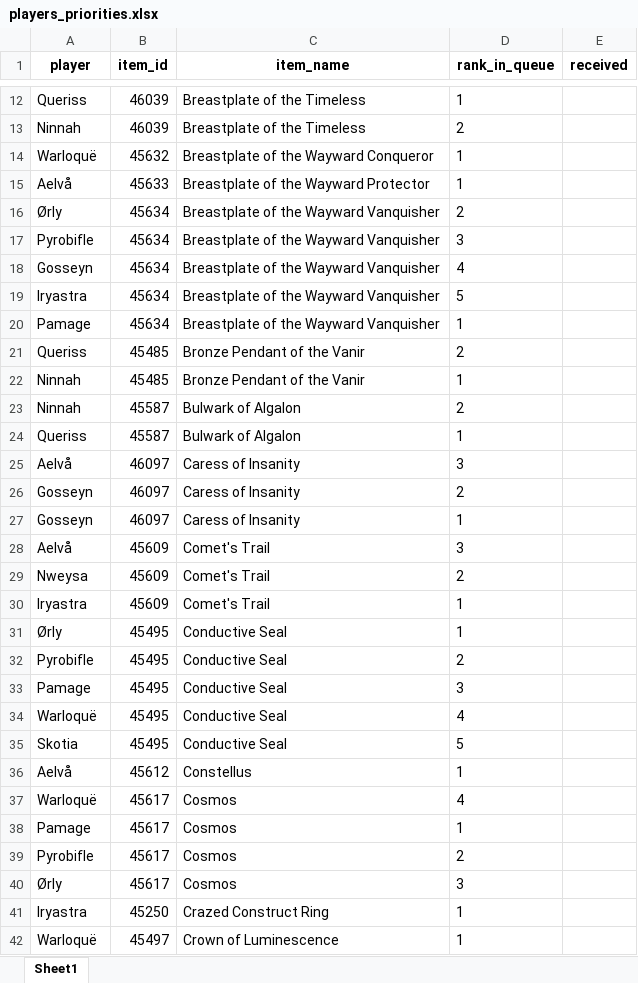
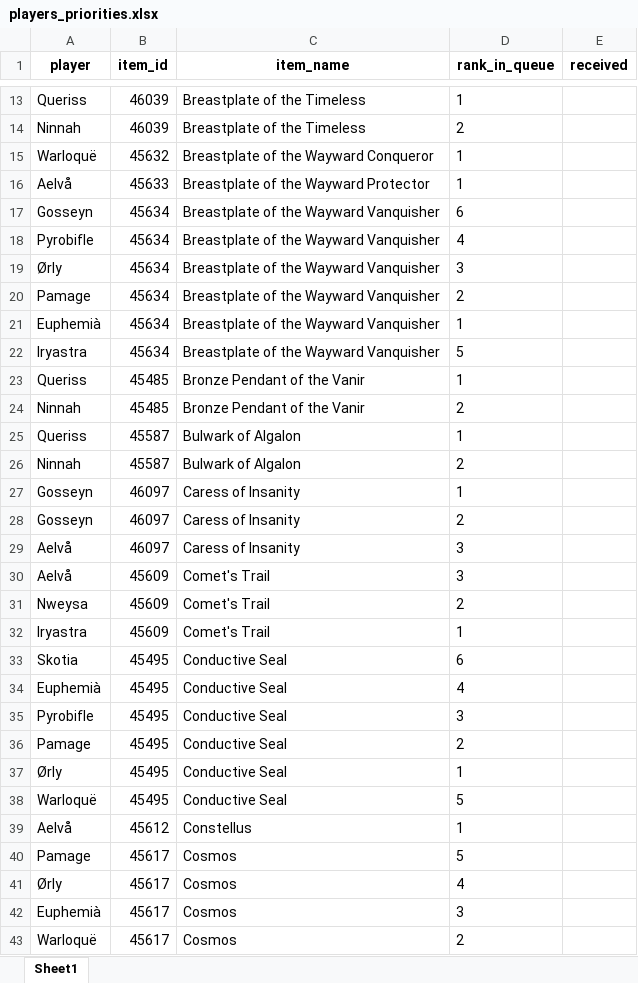
Before and after one commit to Sharptsa/Divide-BiS, an Excel workbook: data/players_priorities.xlsx, sheet Sheet1, drawn as a sheet; only a part is shown, gaps mark what is left out; the shorter side is filled out with more unchanged rows; values as stored, in another font and other column widths than the file's, no borders; removed rows and columns are numbered as before the commit, all else as after; the diff covers the shown part only; the diff names each change by its address in the sheet, - before the commit and + after, or states it on an @@ line.

```diff
--- a/data/players_priorities.xlsx (sheet Sheet1)
+++ b/data/players_priorities.xlsx (sheet Sheet1)
+row 17: Gosseyn | 45634 | Breastplate of the Wayward Vanquisher | 6
+row 18: Pyrobifle | 45634 | Breastplate of the Wayward Vanquisher | 4
-D19 (rank_in_queue): 2
+D19 (rank_in_queue): 3
-A20 (player): Pyrobifle
+A20 (player): Pamage
-D20 (rank_in_queue): 3
+D20 (rank_in_queue): 2
-A21 (player): Gosseyn
+A21 (player): Euphemià
-D21 (rank_in_queue): 4
+D21 (rank_in_queue): 1
-row 20: Pamage | 45634 | Breastplate of the Wayward Vanquisher | 1
-D23 (rank_in_queue): 2
+D23 (rank_in_queue): 1
-D24 (rank_in_queue): 1
+D24 (rank_in_queue): 2
@@ row 24 moved to row 25: Queriss @@
@@ row 26 moved to row 28: Gosseyn @@
+row 33: Skotia | 45495 | Conductive Seal | 6
+row 34: Euphemià | 45495 | Conductive Seal | 4
+row 35: Pyrobifle | 45495 | Conductive Seal | 3
+row 36: Pamage | 45495 | Conductive Seal | 2
-row 32: Pyrobifle | 45495 | Conductive Seal | 2
-row 33: Pamage | 45495 | Conductive Seal | 3
-D38 (rank_in_queue): 4
+D38 (rank_in_queue): 5
-row 35: Skotia | 45495 | Conductive Seal | 5
-row 37: Warloquë | 45617 | Cosmos | 4
-D40 (rank_in_queue): 1
+D40 (rank_in_queue): 5
-row 39: Pyrobifle | 45617 | Cosmos | 2
-D41 (rank_in_queue): 3
+D41 (rank_in_queue): 4
+row 42: Euphemià | 45617 | Cosmos | 3
+row 43: Warloquë | 45617 | Cosmos | 2
```
Also changed, not shown: 36 added rows, 21 removed rows, 13 moved rows and 38 edited cells elsewhere in this sheet, 3 other files.
